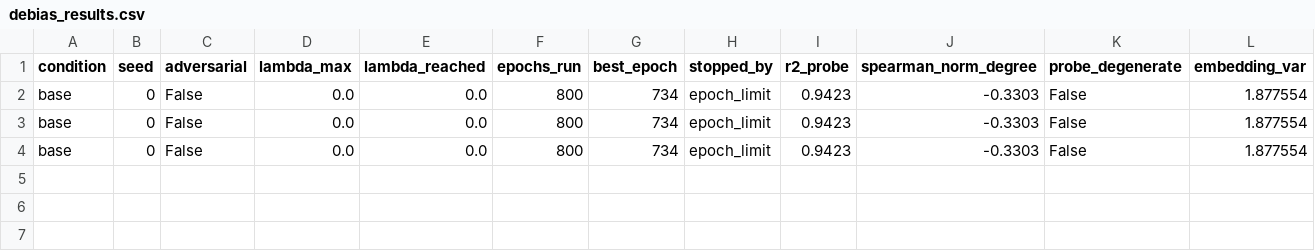
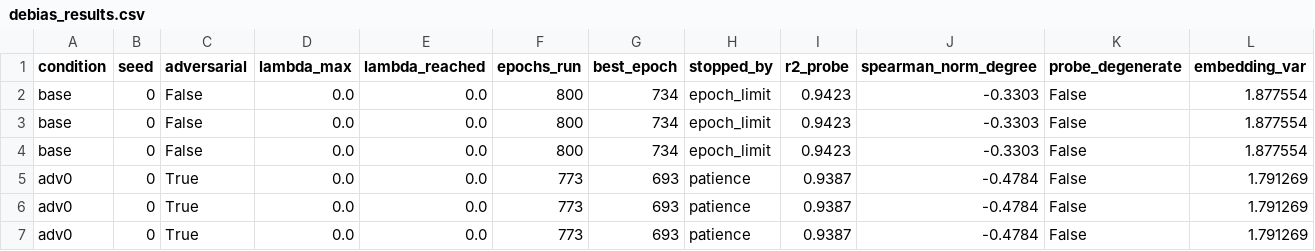
Before and after one commit to mametaeverzat014-cell/DDI-Net, a CSV file: reports/debias_results.csv, drawn as a sheet; only a part is shown; rows hold the shown columns only; the diff names each change by its address in the sheet, - before the commit and + after, or states it on an @@ line.

```diff
--- a/reports/debias_results.csv
+++ b/reports/debias_results.csv
+row 5: adv0 | 0 | True | 0.0 | 0.0 | 773 | 693 | patience | 0.9387 | -0.4784 | False | 1.791269
+row 6: adv0 | 0 | True | 0.0 | 0.0 | 773 | 693 | patience | 0.9387 | -0.4784 | False | 1.791269
+row 7: adv0 | 0 | True | 0.0 | 0.0 | 773 | 693 | patience | 0.9387 | -0.4784 | False | 1.791269
```
